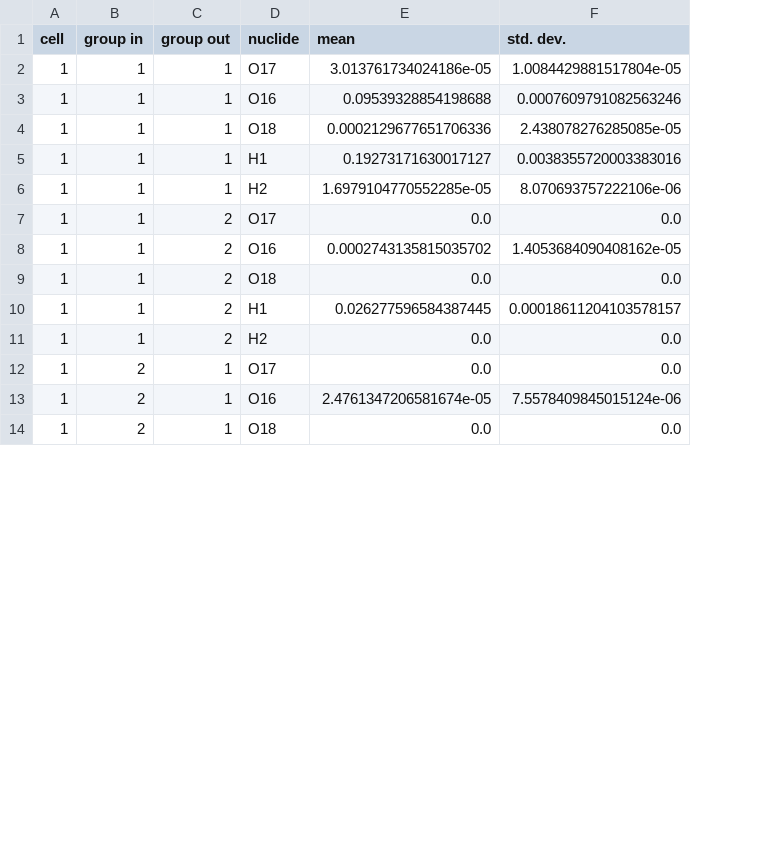
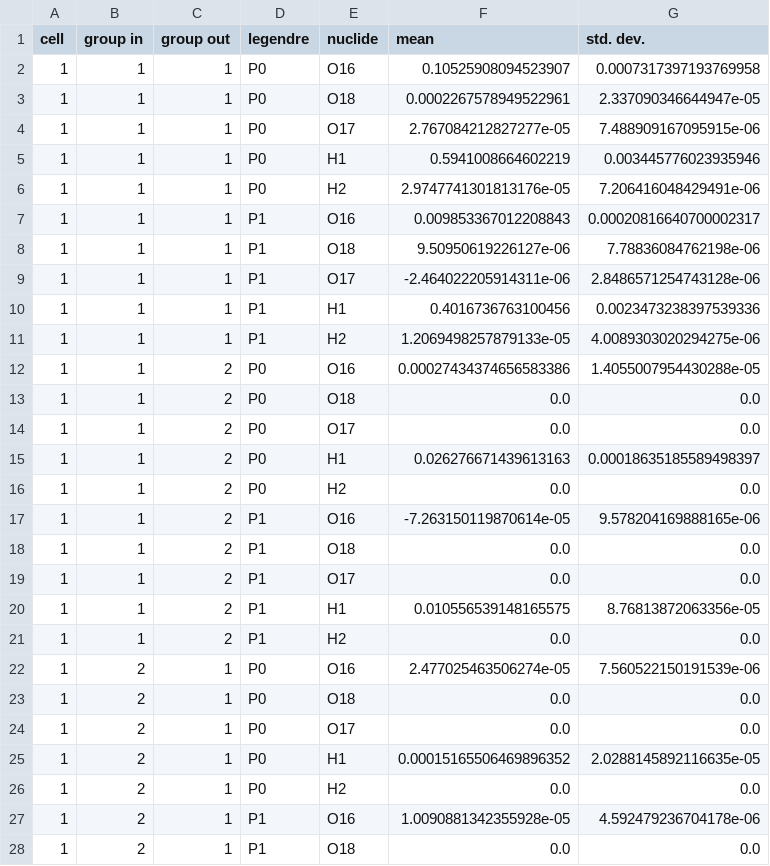
Before and after one commit to OTU-Centre-for-SMRs/gnat, a CSV file: examples/2D_water_steady_cgfem/cross_sections/scattering_matrix.csv, drawn as a sheet; only a part is shown; addresses are those after the commit; the diff covers the shown part only; the diff names each change by its address in the sheet, - before the commit and + after, or states it on an @@ line.

```diff
--- a/examples/2D_water_steady_cgfem/cross_sections/scattering_matrix.csv
+++ b/examples/2D_water_steady_cgfem/cross_sections/scattering_matrix.csv
+column D (legendre), row 4: P0; rows 7-8: P1 | P1; rows 10-11: P1 | P1; row 14: P0; rows 17-18: P1 | P1; rows 20-21: P1 | P1; row 24: P0; rows 27-28: P1 | P1
+row 2: 1 | 1 | 1 | P0 | O16 | 0.10525908094523907 | 0.0007317397193769958
+row 3: 1 | 1 | 1 | P0 | O18 | 0.0002267578949522961 | 2.337090346644947e-05
-F4 (mean): 3.013761734024186e-05
+F4 (mean): 2.767084212827277e-05
-G4 (std. dev.): 1.0084429881517804e-05
+G4 (std. dev.): 7.488909167095915e-06
+row 5: 1 | 1 | 1 | P0 | H1 | 0.5941008664602219 | 0.003445776023935946
+row 6: 1 | 1 | 1 | P0 | H2 | 2.9747741301813176e-05 | 7.206416048429491e-06
-F7 (mean): 0.09539328854198688
+F7 (mean): 0.009853367012208843
-G7 (std. dev.): 0.0007609791082563246
+G7 (std. dev.): 0.00020816640700002317
-F8 (mean): 0.0002129677651706336
+F8 (mean): 9.50950619226127e-06
-G8 (std. dev.): 2.438078276285085e-05
+G8 (std. dev.): 7.78836084762198e-06
+row 9: 1 | 1 | 1 | P1 | O17 | -2.464022205914311e-06 | 2.8486571254743128e-06
-F10 (mean): 0.19273171630017127
+F10 (mean): 0.4016736763100456
-G10 (std. dev.): 0.0038355720003383016
+G10 (std. dev.): 0.0023473238397539336
-F11 (mean): 1.6979104770552285e-05
+F11 (mean): 1.2069498257879133e-05
-G11 (std. dev.): 8.070693757222106e-06
+G11 (std. dev.): 4.0089303020294275e-06
+row 12: 1 | 1 | 2 | P0 | O16 | 0.00027434374656583386 | 1.4055007954430288e-05
+row 13: 1 | 1 | 2 | P0 | O18 | 0.0 | 0.0
+row 15: 1 | 1 | 2 | P0 | H1 | 0.026276671439613163 | 0.00018635185589498397
+row 16: 1 | 1 | 2 | P0 | H2 | 0.0 | 0.0
-F17 (mean): 0.0002743135815035702
+F17 (mean): -7.263150119870614e-05
-G17 (std. dev.): 1.4053684090408162e-05
+G17 (std. dev.): 9.578204169888165e-06
+row 19: 1 | 1 | 2 | P1 | O17 | 0.0 | 0.0
-F20 (mean): 0.026277596584387445
+F20 (mean): 0.010556539148165575
-G20 (std. dev.): 0.00018611204103578157
+G20 (std. dev.): 8.76813872063356e-05
+row 22: 1 | 2 | 1 | P0 | O16 | 2.477025463506274e-05 | 7.560522150191539e-06
+row 23: 1 | 2 | 1 | P0 | O18 | 0.0 | 0.0
+row 25: 1 | 2 | 1 | P0 | H1 | 0.00015165506469896352 | 2.0288145892116635e-05
+row 26: 1 | 2 | 1 | P0 | H2 | 0.0 | 0.0
-F27 (mean): 2.4761347206581674e-05
+F27 (mean): 1.0090881342355928e-05
-G27 (std. dev.): 7.5578409845015124e-06
+G27 (std. dev.): 4.592479236704178e-06
```
Also changed, not shown: 6 added rows and 12 edited cells elsewhere in this file, examples/2D_air_steady_cgfem/cross_sections/absorption.csv, examples/2D_air_steady_cgfem/cross_sections/inv_velocity.csv, 30 other files.
